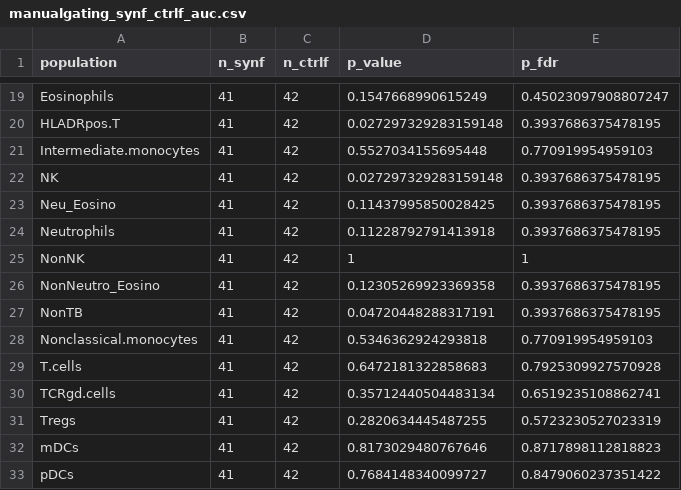
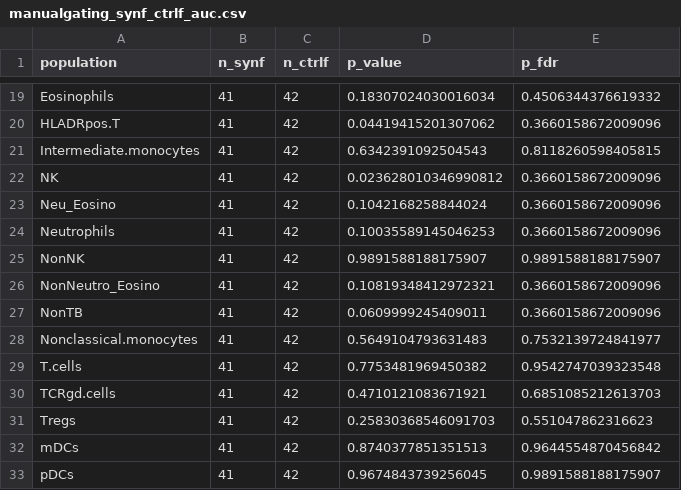
Before and after one commit to Brodinlab/amplio-formula-2114INF, a CSV file: output/tables/manualgating_synf_ctrlf_auc.csv, drawn as a sheet; only a part is shown, gaps mark what is left out; the diff covers the shown part only; the diff names each change by its address in the sheet, - before the commit and + after, or states it on an @@ line.

```diff
--- a/output/tables/manualgating_synf_ctrlf_auc.csv
+++ b/output/tables/manualgating_synf_ctrlf_auc.csv
-D19 (p_value): 0.1547668990615249
+D19 (p_value): 0.18307024030016034
-E19 (p_fdr): 0.45023097908807247
+E19 (p_fdr): 0.4506344376619332
-D20 (p_value): 0.027297329283159148
+D20 (p_value): 0.04419415201307062
-E20 (p_fdr): 0.3937686375478195
+E20 (p_fdr): 0.3660158672009096
-D21 (p_value): 0.5527034155695448
+D21 (p_value): 0.6342391092504543
-E21 (p_fdr): 0.770919954959103
+E21 (p_fdr): 0.8118260598405815
-D22 (p_value): 0.027297329283159148
+D22 (p_value): 0.023628010346990812
-E22:E24 (p_fdr): 0.3937686375478195
+E22:E24 (p_fdr): 0.3660158672009096
-D23 (p_value): 0.11437995850028425
+D23 (p_value): 0.1042168258844024
-D24 (p_value): 0.11228792791413918
+D24 (p_value): 0.10035589145046253
-D25 (p_value): 1
+D25 (p_value): 0.9891588188175907
-E25 (p_fdr): 1
+E25 (p_fdr): 0.9891588188175907
-D26 (p_value): 0.12305269923369358
+D26 (p_value): 0.10819348412972321
-E26:E27 (p_fdr): 0.3937686375478195
+E26:E27 (p_fdr): 0.3660158672009096
-D27 (p_value): 0.04720448288317191
+D27 (p_value): 0.0609999245409011
-D28 (p_value): 0.5346362924293818
+D28 (p_value): 0.5649104793631483
-E28 (p_fdr): 0.770919954959103
+E28 (p_fdr): 0.7532139724841977
-D29 (p_value): 0.6472181322858683
+D29 (p_value): 0.7753481969450382
-E29 (p_fdr): 0.7925309927570928
+E29 (p_fdr): 0.9542747039323548
-D30 (p_value): 0.35712440504483134
+D30 (p_value): 0.4710121083671921
-E30 (p_fdr): 0.6519235108862741
+E30 (p_fdr): 0.6851085212613703
-D31 (p_value): 0.2820634445487255
+D31 (p_value): 0.25830368546091703
-E31 (p_fdr): 0.5723230527023319
+E31 (p_fdr): 0.551047862316623
-D32 (p_value): 0.8173029480767646
+D32 (p_value): 0.8740377851351513
-E32 (p_fdr): 0.8717898112818823
+E32 (p_fdr): 0.9644554870456842
-D33 (p_value): 0.7684148340099727
+D33 (p_value): 0.9674843739256045
-E33 (p_fdr): 0.8479060237351422
+E33 (p_fdr): 0.9891588188175907
```
Also changed, not shown: 34 edited cells elsewhere in this file, data/tables/cytof_manual_gating_frequency_clean.csv, output/tables/manualgating_nlr_values.csv, 40 other files.
